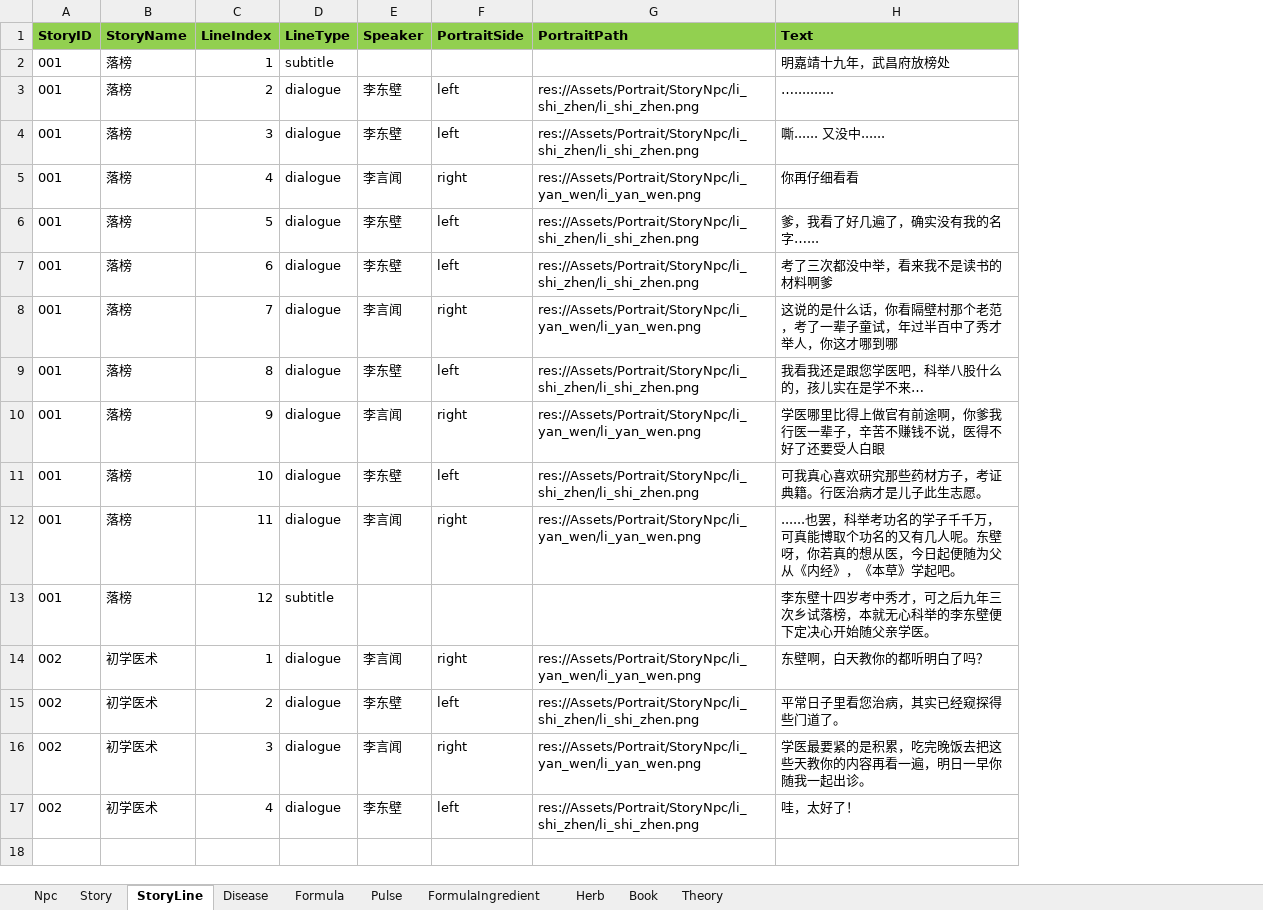
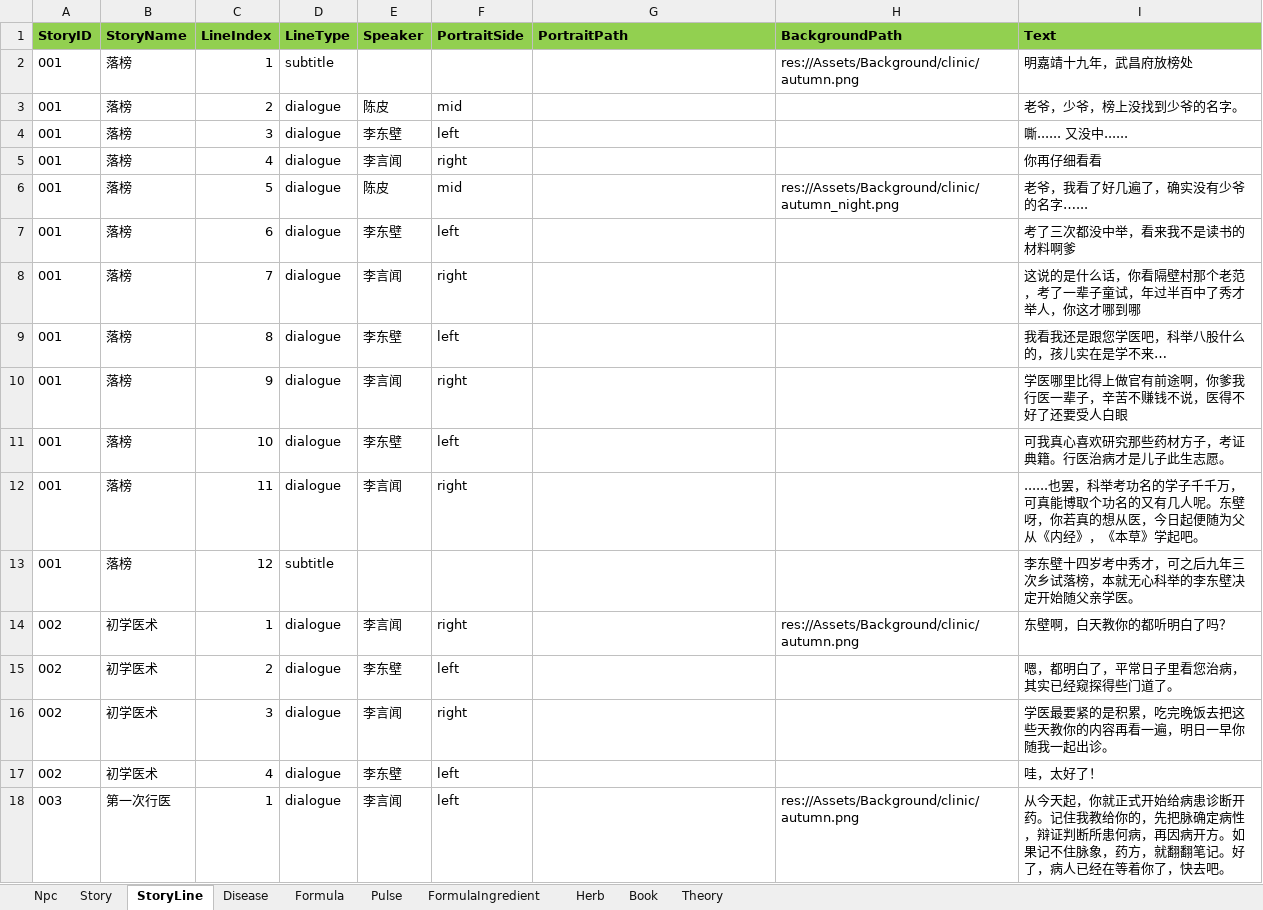
Before and after one commit to lqc19891229/Doctor, an Excel workbook: DataTables/Data.backup_before_detailtext_import.xlsx, sheet StoryLine, drawn as a sheet; values as stored, in another font and other column widths than the file's, no borders; addresses are those after the commit; the diff names each change by its address in the sheet, - before the commit and + after, or states it on an @@ line.

```diff
--- a/DataTables/Data.backup_before_detailtext_import.xlsx (sheet StoryLine)
+++ b/DataTables/Data.backup_before_detailtext_import.xlsx (sheet StoryLine)
+column H (BackgroundPath), rows 2-14: res://Assets/Background/clinic/autumn.png |  |  |  | res://Assets/Background/clinic/autumn_night.png |  |  |  |  |  |  |  | res://Assets/Background/clinic/autumn.png
-E3 (Speaker): 李东壁
+E3 (Speaker): 陈皮
-F3 (PortraitSide): left
+F3 (PortraitSide): mid
-G3:G4 (PortraitPath): res://Assets/Portrait/StoryNpc/li_shi_zhen/li_shi_zhen.png
+G3:G4 (PortraitPath): (empty)
-I3 (Text): …..........
+I3 (Text): 老爷，少爷，榜上没找到少爷的名字。
-G5 (PortraitPath): res://Assets/Portrait/StoryNpc/li_yan_wen/li_yan_wen.png
+G5 (PortraitPath): (empty)
-E6 (Speaker): 李东壁
+E6 (Speaker): 陈皮
-F6 (PortraitSide): left
+F6 (PortraitSide): mid
-G6:G7 (PortraitPath): res://Assets/Portrait/StoryNpc/li_shi_zhen/li_shi_zhen.png
+G6:G7 (PortraitPath): (empty)
-I6 (Text): 爹，我看了好几遍了，确实没有我的名字…...
+I6 (Text): 老爷，我看了好几遍了，确实没有少爷的名字…...
-G8 (PortraitPath): res://Assets/Portrait/StoryNpc/li_yan_wen/li_yan_wen.png
+G8 (PortraitPath): (empty)
-G9 (PortraitPath): res://Assets/Portrait/StoryNpc/li_shi_zhen/li_shi_zhen.png
+G9 (PortraitPath): (empty)
-G10 (PortraitPath): res://Assets/Portrait/StoryNpc/li_yan_wen/li_yan_wen.png
+G10 (PortraitPath): (empty)
-G11 (PortraitPath): res://Assets/Portrait/StoryNpc/li_shi_zhen/li_shi_zhen.png
+G11 (PortraitPath): (empty)
-G12 (PortraitPath): res://Assets/Portrait/StoryNpc/li_yan_wen/li_yan_wen.png
+G12 (PortraitPath): (empty)
-I13 (Text): 李东壁十四岁考中秀才，可之后九年三次乡试落榜，本就无心科举的李东壁便下定决心开始随父亲学医。
+I13 (Text): 李东壁十四岁考中秀才，可之后九年三次乡试落榜，本就无心科举的李东壁决定开始随父亲学医。
-G14 (PortraitPath): res://Assets/Portrait/StoryNpc/li_yan_wen/li_yan_wen.png
+G14 (PortraitPath): (empty)
-G15 (PortraitPath): res://Assets/Portrait/StoryNpc/li_shi_zhen/li_shi_zhen.png
+G15 (PortraitPath): (empty)
-I15 (Text): 平常日子里看您治病，其实已经窥探得些门道了。
+I15 (Text): 嗯，都明白了，平常日子里看您治病，其实已经窥探得些门道了。
-G16 (PortraitPath): res://Assets/Portrait/StoryNpc/li_yan_wen/li_yan_wen.png
+G16 (PortraitPath): (empty)
-G17 (PortraitPath): res://Assets/Portrait/StoryNpc/li_shi_zhen/li_shi_zhen.png
+G17 (PortraitPath): (empty)
+row 18: 003 | 第一次行医 | 1 | dialogue | 李言闻 | left |  | res://Assets/Background/clinic/autumn.png | 从今天起，你就正式开始给病患诊断开药。记住我教给你的，先把脉确定病性，辩证判断所患何病，再因病开方。如果记不住脉象，药方，就翻翻笔记。好了，病人已经在等着你了，快去吧。
```
Also changed, not shown: sheet Npc, sheet Disease, sheet Story, sheet Formula, DataTables/Data.xlsx, DataTables/DetailText/剧情/001落榜.xlsx, 53 other files.
